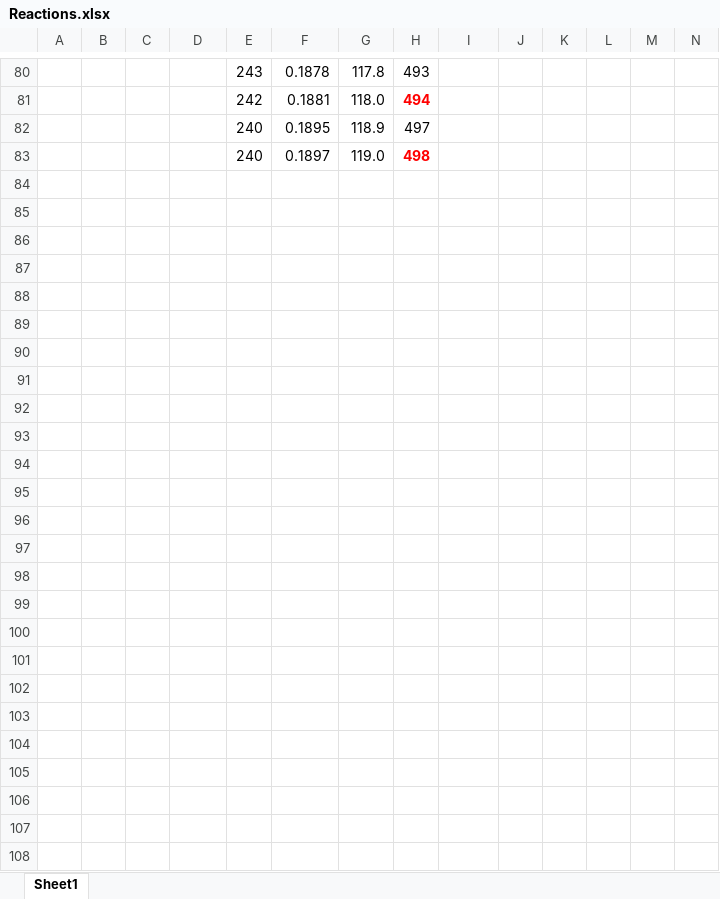
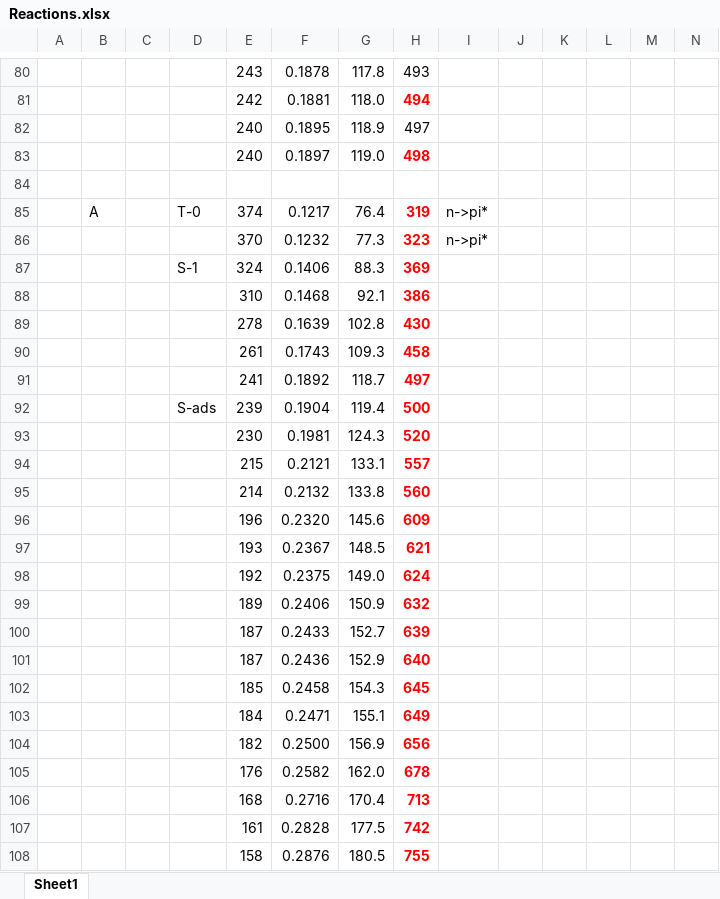
Before and after one commit to rzk1/Pinacol, an Excel workbook: Reactions.xlsx, sheet Sheet1, drawn as a sheet; only a part is shown, gaps mark what is left out; values as stored, in another font and other column widths than the file's, no borders; rows hold the shown columns only; the diff names each change by its address in the sheet, - before the commit and + after, or states it on an @@ line.

```diff
--- a/Reactions.xlsx (sheet Sheet1)
+++ b/Reactions.xlsx (sheet Sheet1)
+row 84: (empty)
+row 85:  | A |  | T-0 | 374 | 0.1217 | 76.4 | 319 | n->pi*
+row 86:  |  |  |  | 370 | 0.1232 | 77.3 | 323 | n->pi*
+row 87:  |  |  | S-1 | 324 | 0.1406 | 88.3 | 369
+row 88:  |  |  |  | 310 | 0.1468 | 92.1 | 386
+row 89:  |  |  |  | 278 | 0.1639 | 102.8 | 430
+row 90:  |  |  |  | 261 | 0.1743 | 109.3 | 458
+row 91:  |  |  |  | 241 | 0.1892 | 118.7 | 497
+row 92:  |  |  | S-ads | 239 | 0.1904 | 119.4 | 500
+row 93:  |  |  |  | 230 | 0.1981 | 124.3 | 520
+row 94:  |  |  |  | 215 | 0.2121 | 133.1 | 557
+row 95:  |  |  |  | 214 | 0.2132 | 133.8 | 560
+row 96:  |  |  |  | 196 | 0.2320 | 145.6 | 609
+row 97:  |  |  |  | 193 | 0.2367 | 148.5 | 621
+row 98:  |  |  |  | 192 | 0.2375 | 149.0 | 624
+row 99:  |  |  |  | 189 | 0.2406 | 150.9 | 632
+row 100:  |  |  |  | 187 | 0.2433 | 152.7 | 639
+row 101:  |  |  |  | 187 | 0.2436 | 152.9 | 640
+row 102:  |  |  |  | 185 | 0.2458 | 154.3 | 645
+row 103:  |  |  |  | 184 | 0.2471 | 155.1 | 649
+row 104:  |  |  |  | 182 | 0.2500 | 156.9 | 656
+row 105:  |  |  |  | 176 | 0.2582 | 162.0 | 678
+row 106:  |  |  |  | 168 | 0.2716 | 170.4 | 713
+row 107:  |  |  |  | 161 | 0.2828 | 177.5 | 742
+row 108:  |  |  |  | 158 | 0.2876 | 180.5 | 755
```
Also changed, not shown: 9 other files.
